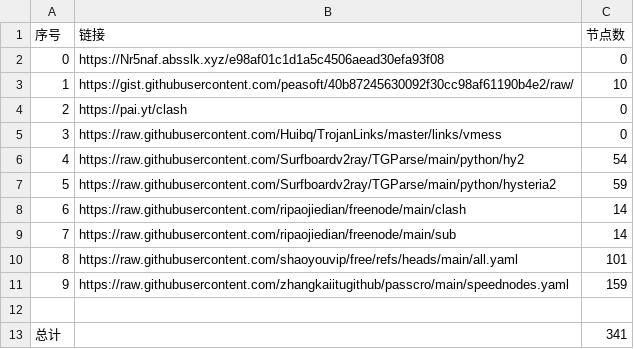
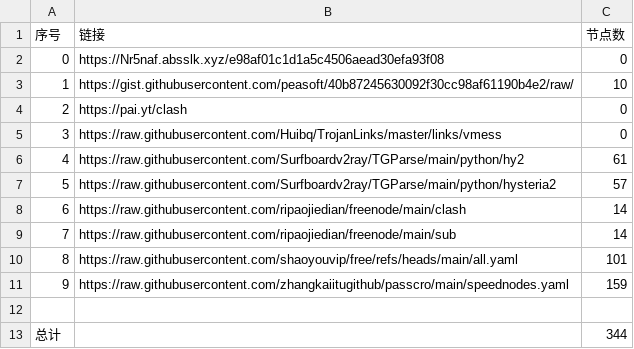
Before and after one commit to san-0595/NoMoreWalls, a CSV file: list_result.csv, drawn as a sheet.

```diff
--- a/list_result.csv
+++ b/list_result.csv
@@ -5,4 +5,4 @@
 3,https://raw.githubusercontent.com/Huibq/TrojanLinks/master/links/vmess,0
-4,https://raw.githubusercontent.com/Surfboardv2ray/TGParse/main/python/hy2,54
-5,https://raw.githubusercontent.com/Surfboardv2ray/TGParse/main/python/hysteria2,59
+4,https://raw.githubusercontent.com/Surfboardv2ray/TGParse/main/python/hy2,61
+5,https://raw.githubusercontent.com/Surfboardv2ray/TGParse/main/python/hysteria2,57
 6,https://raw.githubusercontent.com/ripaojiedian/freenode/main/clash,14
@@ -12,2 +12,2 @@
 
-总计,,341
+总计,,344
```
Also changed, not shown: 12 other files.
